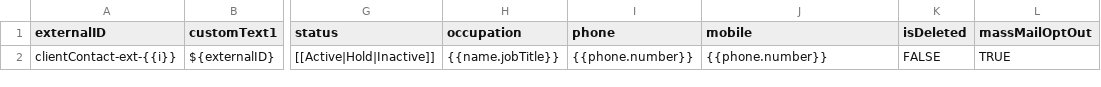
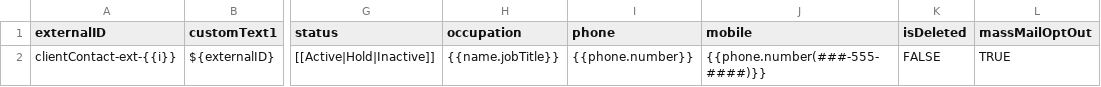
Before and after one commit to bullhorn/dataloader-faker, a CSV file: templates/ClientContact.csv, drawn as a sheet; only a part is shown, gaps mark what is left out; the diff names each change by its address in the sheet, - before the commit and + after, or states it on an @@ line.

Commit message:
CSV formatting. Phone number formats.
Updated phone number formats so most numbers will lack extension numbers.

```diff
--- a/templates/ClientContact.csv
+++ b/templates/ClientContact.csv
-J2 (mobile): {{phone.number}}
+J2 (mobile): {{phone.number(###-555-####)}}
```
Also changed, not shown: templates/Candidate.csv, templates/ClientCorporation.csv.
